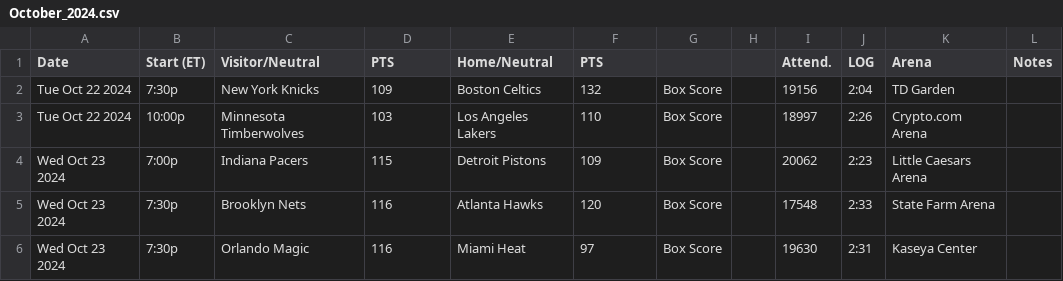
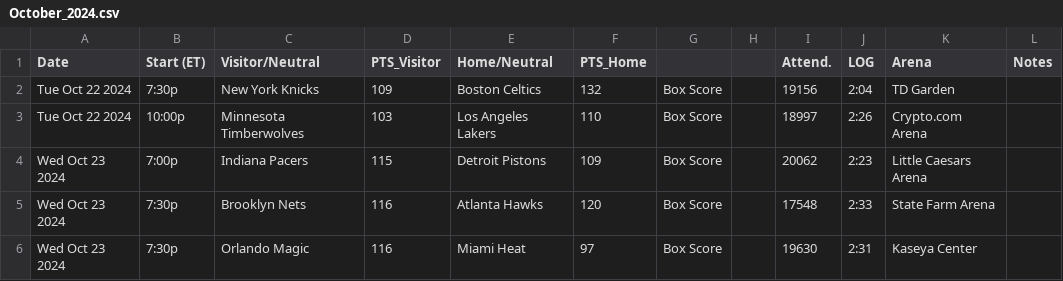
Before and after one commit to averybatala/ProPEL_Project, a CSV file: nba_data/October_2024.csv, drawn as a sheet; only a part is shown.

```diff
--- a/nba_data/October_2024.csv
+++ b/nba_data/October_2024.csv
@@ -1,2 +1,2 @@
-Date,Start (ET),Visitor/Neutral,PTS,Home/Neutral,PTS,,,Attend.,LOG,Arena,Notes
+Date,Start (ET),Visitor/Neutral,PTS_Visitor,Home/Neutral,PTS_Home,,,Attend.,LOG,Arena,Notes
 Tue Oct 22 2024,7:30p,New York Knicks,109,Boston Celtics,132,Box Score,,19156,2:04,TD Garden,
```
Also changed, not shown: 1 other file.
